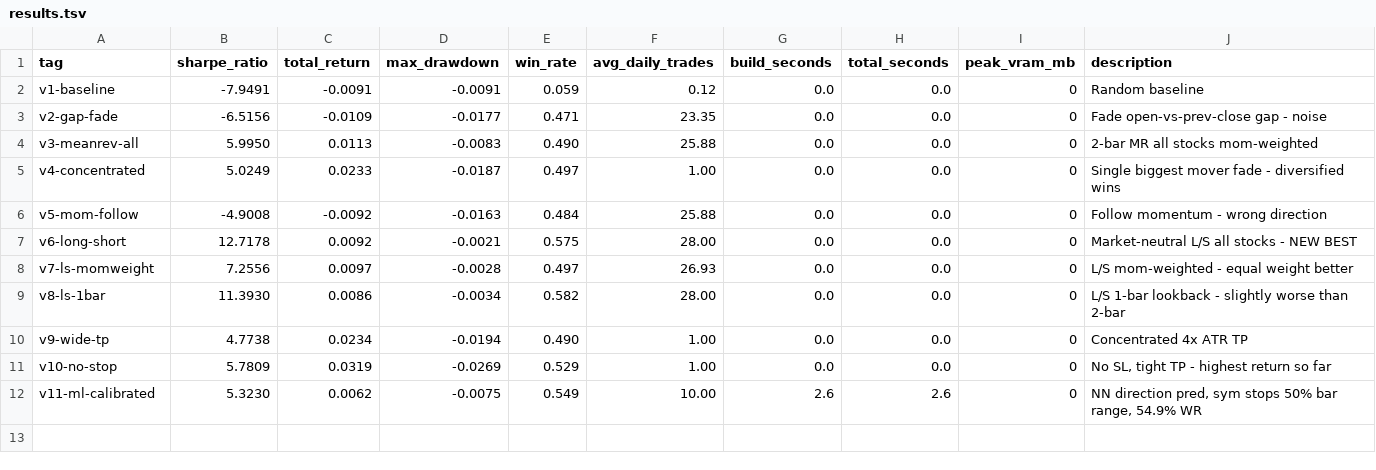
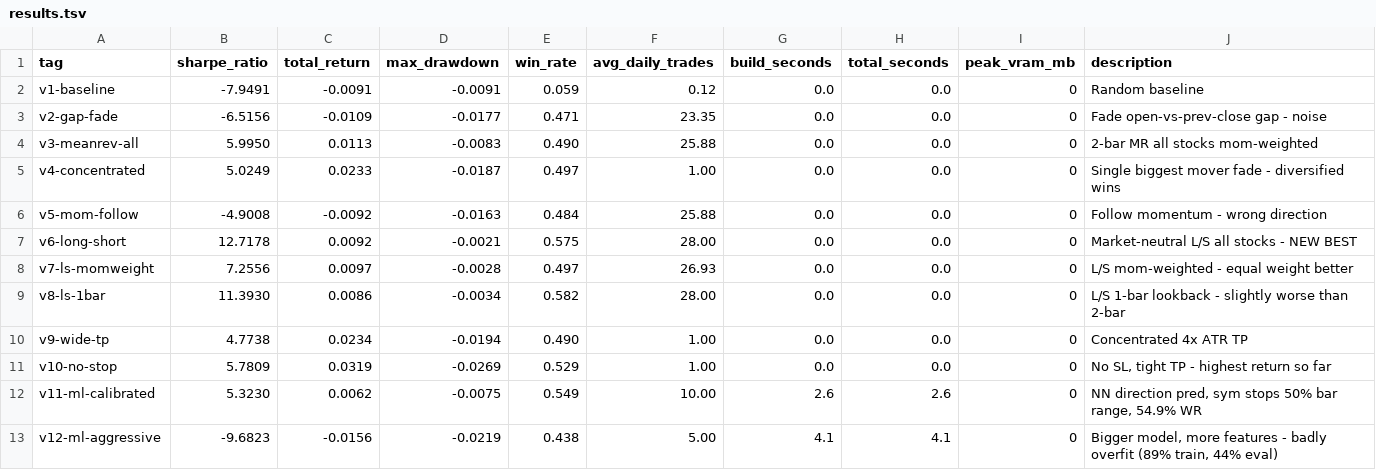
Before and after one commit to arshchawla21/autoresearch-trader, a TSV file: results.tsv, drawn as a sheet; the diff names each change by its address in the sheet, - before the commit and + after, or states it on an @@ line.

```diff
--- a/results.tsv
+++ b/results.tsv
+row 13: v12-ml-aggressive | -9.6823 | -0.0156 | -0.0219 | 0.438 | 5.00 | 4.1 | 4.1 | 0 | Bigger model, more features - badly overfit (89% train, 44% eval)
```
Also changed, not shown: 1 other file.
